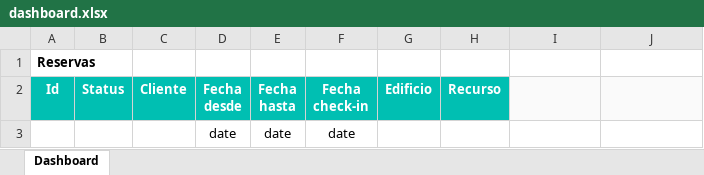
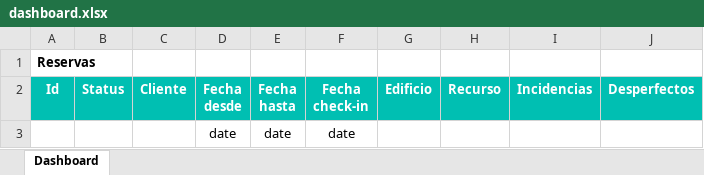
Before and after one commit to alejandro-andre/cotown-back, an Excel workbook: app/templates/report/dashboard.xlsx, sheet Dashboard, drawn as a sheet; values as stored, in another font and other column widths than the file's, no borders; the diff names each change by its address in the sheet, - before the commit and + after, or states it on an @@ line.

```diff
--- a/app/templates/report/dashboard.xlsx (sheet Dashboard)
+++ b/app/templates/report/dashboard.xlsx (sheet Dashboard)
-I2: (empty)
+I2: Incidencias
-I2:J2 fill: #FAFAFA
+I2:J2 fill: #00BFB2
-J2: (empty)
+J2: Desperfectos
```
Also changed, not shown: app/templates/report/dashboardnextout.xlsx, 5 other files.
